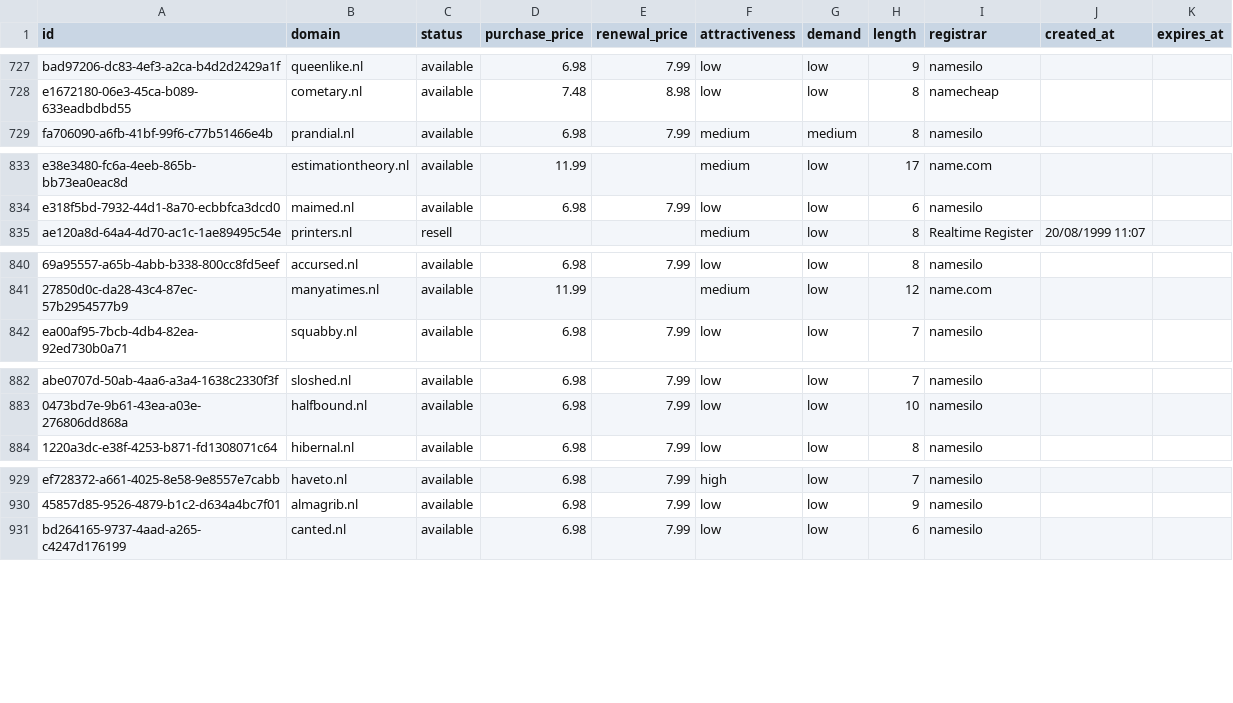
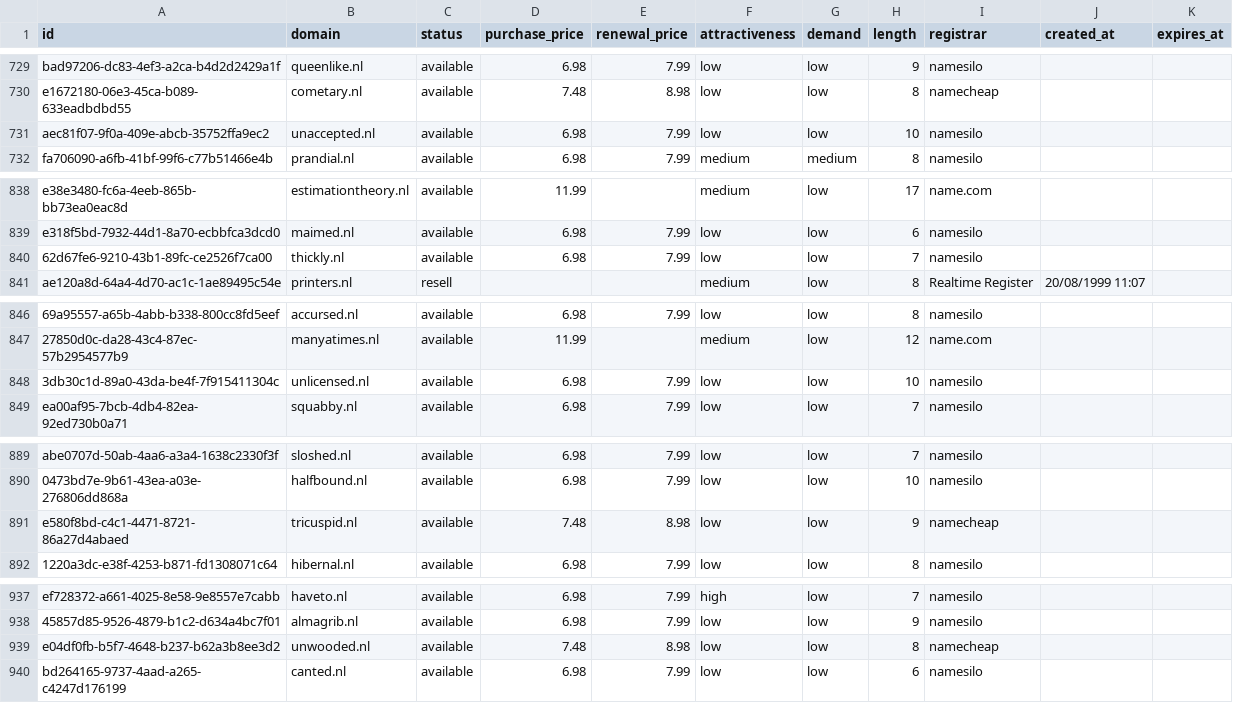
Before and after one commit to UniqueDomains/nl-oneword-domains, a CSV file: nl.csv, drawn as a sheet; only a part is shown, gaps mark what is left out; the diff covers the shown part only; the diff names each change by its address in the sheet, - before the commit and + after, or states it on an @@ line.

```diff
--- a/nl.csv
+++ b/nl.csv
+row 731: aec81f07-9f0a-409e-abcb-35752ffa9ec2 | unaccepted.nl | available | 6.98 | 7.99 | low | low | 10 | namesilo
+row 840: 62d67fe6-9210-43b1-89fc-ce2526f7ca00 | thickly.nl | available | 6.98 | 7.99 | low | low | 7 | namesilo
+row 848: 3db30c1d-89a0-43da-be4f-7f915411304c | unlicensed.nl | available | 6.98 | 7.99 | low | low | 10 | namesilo
+row 891: e580f8bd-c4c1-4471-8721-86a27d4abaed | tricuspid.nl | available | 7.48 | 8.98 | low | low | 9 | namecheap
+row 939: e04df0fb-b5f7-4648-b237-b62a3b8ee3d2 | unwooded.nl | available | 7.48 | 8.98 | low | low | 8 | namecheap
```
Also changed, not shown: 5 added rows and 10 removed rows elsewhere in this file, 4 other files.
